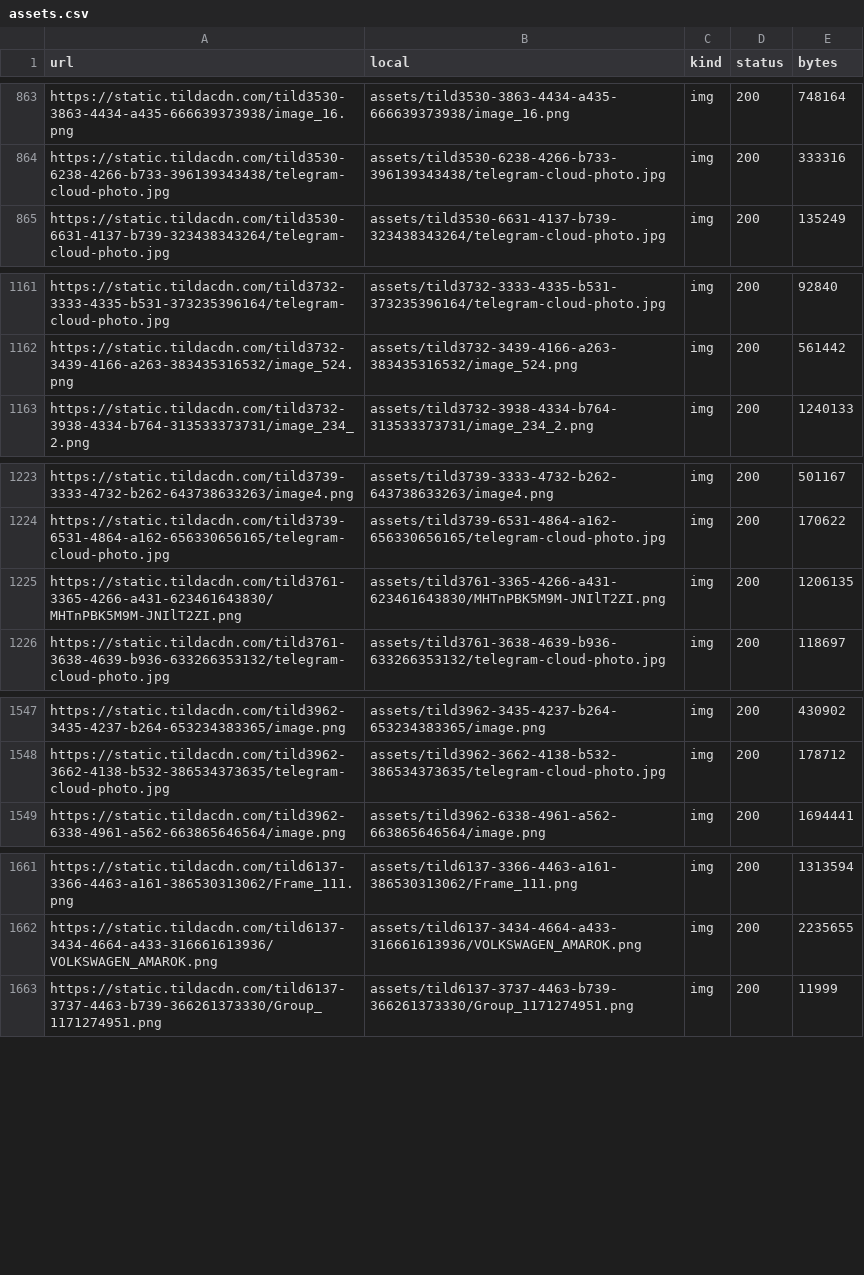
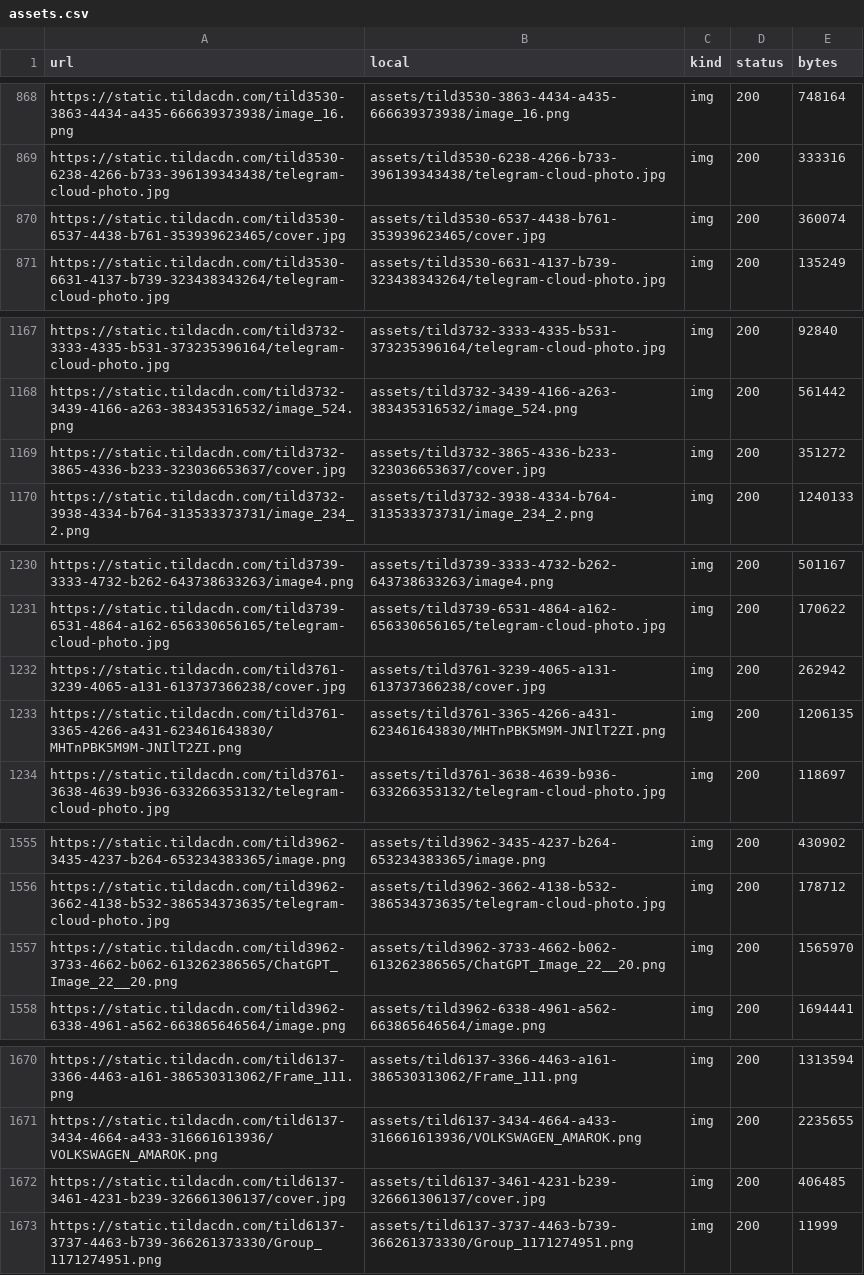
Before and after one commit to tema-mail/teyes-sibir-kod, a CSV file: data/assets.csv, drawn as a sheet; only a part is shown, gaps mark what is left out; the diff covers the shown part only.

```diff
--- a/data/assets.csv
+++ b/data/assets.csv
@@ -864,2 +869,3 @@ https://static.tildacdn.com/tild3530-3863-4434-a435-666639373938/image_16.png,as
 https://static.tildacdn.com/tild3530-6238-4266-b733-396139343438/telegram-cloud-photo.jpg,assets/tild3530-6238-4266-b733-396139343438/telegram-cloud-photo.jpg,img,200,333316
+https://static.tildacdn.com/tild3530-6537-4438-b761-353939623465/cover.jpg,assets/tild3530-6537-4438-b761-353939623465/cover.jpg,img,200,360074
 https://static.tildacdn.com/tild3530-6631-4137-b739-323438343264/telegram-cloud-photo.jpg,assets/tild3530-6631-4137-b739-323438343264/telegram-cloud-photo.jpg,img,200,135249
@@ -1162,2 +1168,3 @@ https://static.tildacdn.com/tild3732-3333-4335-b531-373235396164/telegram-cloud-
 https://static.tildacdn.com/tild3732-3439-4166-a263-383435316532/image_524.png,assets/tild3732-3439-4166-a263-383435316532/image_524.png,img,200,561442
+https://static.tildacdn.com/tild3732-3865-4336-b233-323036653637/cover.jpg,assets/tild3732-3865-4336-b233-323036653637/cover.jpg,img,200,351272
 https://static.tildacdn.com/tild3732-3938-4334-b764-313533373731/image_234_2.png,assets/tild3732-3938-4334-b764-313533373731/image_234_2.png,img,200,1240133
@@ -1224,2 +1231,3 @@ https://static.tildacdn.com/tild3739-3333-4732-b262-643738633263/image4.png,asse
 https://static.tildacdn.com/tild3739-6531-4864-a162-656330656165/telegram-cloud-photo.jpg,assets/tild3739-6531-4864-a162-656330656165/telegram-cloud-photo.jpg,img,200,170622
+https://static.tildacdn.com/tild3761-3239-4065-a131-613737366238/cover.jpg,assets/tild3761-3239-4065-a131-613737366238/cover.jpg,img,200,262942
 https://static.tildacdn.com/tild3761-3365-4266-a431-623461643830/MHTnPBK5M9M-JNIlT2ZI.png,assets/tild3761-3365-4266-a431-623461643830/MHTnPBK5M9M-JNIlT2ZI.png,img,200,1206135
@@ -1548,2 +1556,3 @@ https://static.tildacdn.com/tild3962-3435-4237-b264-653234383365/image.png,asset
 https://static.tildacdn.com/tild3962-3662-4138-b532-386534373635/telegram-cloud-photo.jpg,assets/tild3962-3662-4138-b532-386534373635/telegram-cloud-photo.jpg,img,200,178712
+https://static.tildacdn.com/tild3962-3733-4662-b062-613262386565/ChatGPT_Image_22__20.png,assets/tild3962-3733-4662-b062-613262386565/ChatGPT_Image_22__20.png,img,200,1565970
 https://static.tildacdn.com/tild3962-6338-4961-a562-663865646564/image.png,assets/tild3962-6338-4961-a562-663865646564/image.png,img,200,1694441
@@ -1662,2 +1671,3 @@ https://static.tildacdn.com/tild6137-3366-4463-a161-386530313062/Frame_111.png,a
 https://static.tildacdn.com/tild6137-3434-4664-a433-316661613936/VOLKSWAGEN_AMAROK.png,assets/tild6137-3434-4664-a433-316661613936/VOLKSWAGEN_AMAROK.png,img,200,2235655
+https://static.tildacdn.com/tild6137-3461-4231-b239-326661306137/cover.jpg,assets/tild6137-3461-4231-b239-326661306137/cover.jpg,img,200,406485
 https://static.tildacdn.com/tild6137-3737-4463-b739-366261373330/Group_1171274951.png,assets/tild6137-3737-4463-b739-366261373330/Group_1171274951.png,img,200,11999
```
Also changed, not shown: 12 added rows elsewhere in this file, data/images.csv, 4 other files.
